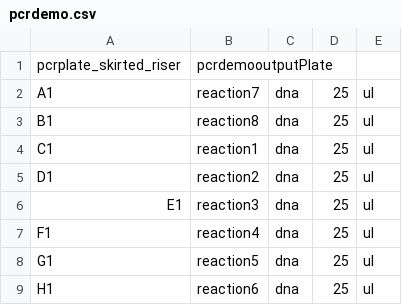
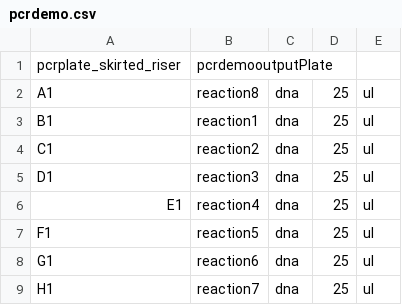
Before and after one commit to mkonicek/antha, a CSV file: antha/component/an/AnthaAcademy/Lesson0_Examples/AutoPCR/pcrdemo.csv, drawn as a sheet.

```diff
--- a/antha/component/an/AnthaAcademy/Lesson0_Examples/AutoPCR/pcrdemo.csv
+++ b/antha/component/an/AnthaAcademy/Lesson0_Examples/AutoPCR/pcrdemo.csv
@@ -1,9 +1,9 @@
 pcrplate_skirted_riser,pcrdemooutputPlate,,,
-A1,reaction7,dna,25,ul
-B1,reaction8,dna,25,ul
-C1,reaction1,dna,25,ul
-D1,reaction2,dna,25,ul
-E1,reaction3,dna,25,ul
-F1,reaction4,dna,25,ul
-G1,reaction5,dna,25,ul
-H1,reaction6,dna,25,ul
+A1,reaction8,dna,25,ul
+B1,reaction1,dna,25,ul
+C1,reaction2,dna,25,ul
+D1,reaction3,dna,25,ul
+E1,reaction4,dna,25,ul
+F1,reaction5,dna,25,ul
+G1,reaction6,dna,25,ul
+H1,reaction7,dna,25,ul
```
Also changed, not shown: 9 other files.
